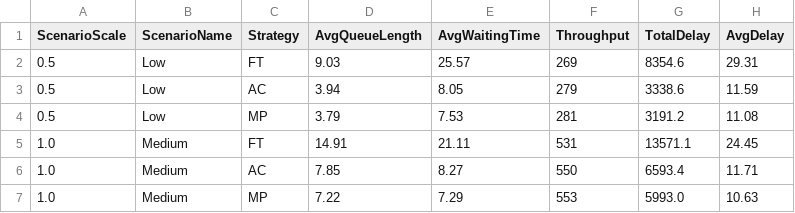
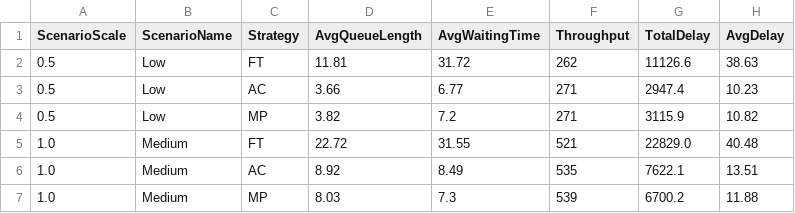
Before and after one commit to GSK7625/DO-AN-THI-GIAC-MAY-TINH, a CSV file: sumo_simulation/outputs/scenario_comparison_results.csv, drawn as a sheet; only a part is shown; the diff covers the shown part only.

```diff
--- a/sumo_simulation/outputs/scenario_comparison_results.csv
+++ b/sumo_simulation/outputs/scenario_comparison_results.csv
@@ -1,7 +1,7 @@
 ScenarioScale,ScenarioName,Strategy,AvgQueueLength,AvgWaitingTime,Throughput,TotalDelay,AvgDelay
-0.5,Low,FT,9.03,25.57,269,8354.6,29.31
-0.5,Low,AC,3.94,8.05,279,3338.6,11.59
-0.5,Low,MP,3.79,7.53,281,3191.2,11.08
-1.0,Medium,FT,14.91,21.11,531,13571.1,24.45
-1.0,Medium,AC,7.85,8.27,550,6593.4,11.71
-1.0,Medium,MP,7.22,7.29,553,5993.0,10.63
+0.5,Low,FT,11.81,31.72,262,11126.6,38.63
+0.5,Low,AC,3.66,6.77,271,2947.4,10.23
+0.5,Low,MP,3.82,7.2,271,3115.9,10.82
+1.0,Medium,FT,22.72,31.55,521,22829.0,40.48
+1.0,Medium,AC,8.92,8.49,535,7622.1,13.51
+1.0,Medium,MP,8.03,7.3,539,6700.2,11.88
```
Also changed, not shown: 15 edited cells elsewhere in this file, 9 other files.
